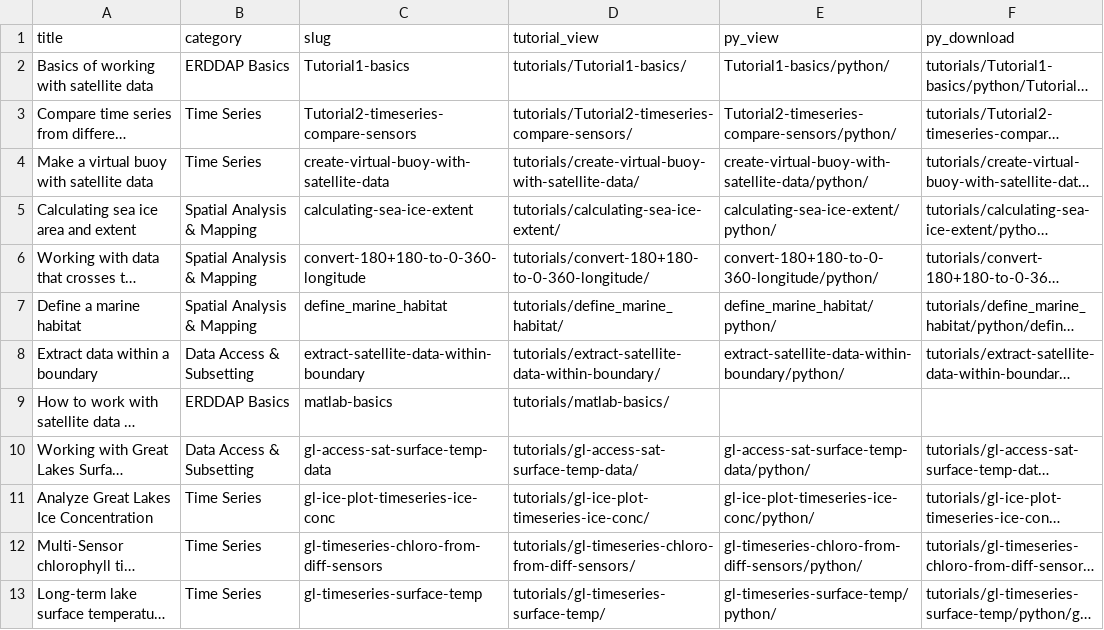
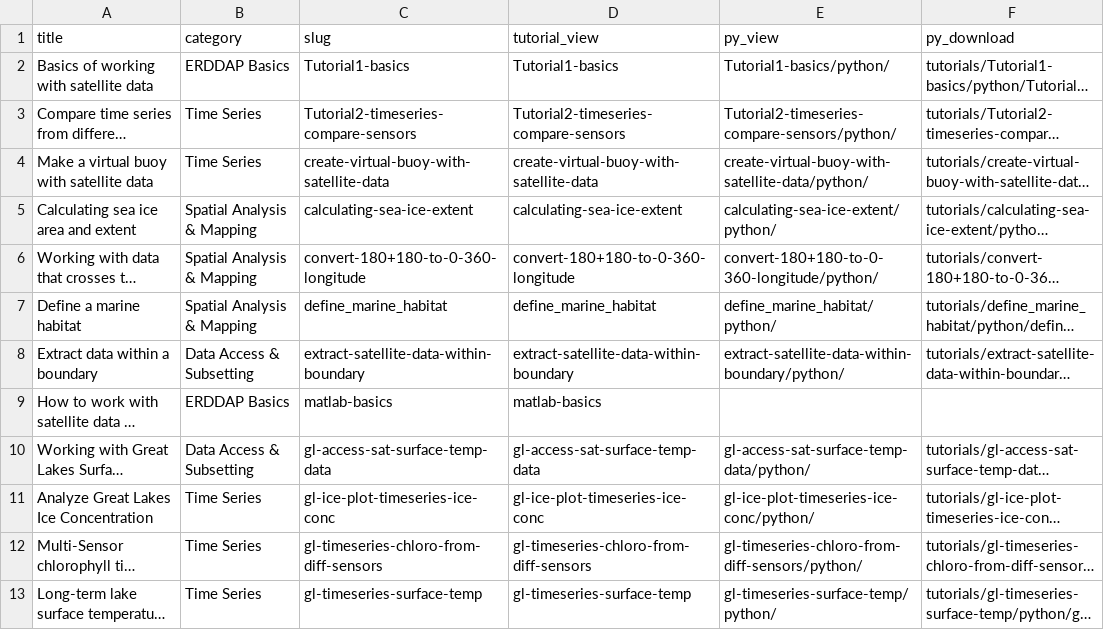
Before and after one commit to coastwatch-training/coastwatch-training.github.io, a CSV file: tutorials/code_gallery.csv, drawn as a sheet; only a part is shown; long unchanged cells end in …; the diff covers the shown part only; the diff names each change by its address in the sheet, - before the commit and + after, or states it on an @@ line.

Commit message:
Fix view column in csv

```diff
--- a/tutorials/code_gallery.csv
+++ b/tutorials/code_gallery.csv
-D2 (tutorial_view): tutorials/Tutorial1-basics/
+D2 (tutorial_view): Tutorial1-basics
-D3 (tutorial_view): tutorials/Tutorial2-timeseries-compare-sensors/
+D3 (tutorial_view): Tutorial2-timeseries-compare-sensors
-D4 (tutorial_view): tutorials/create-virtual-buoy-with-satellite-data/
+D4 (tutorial_view): create-virtual-buoy-with-satellite-data
-D5 (tutorial_view): tutorials/calculating-sea-ice-extent/
+D5 (tutorial_view): calculating-sea-ice-extent
-D6 (tutorial_view): tutorials/convert-180+180-to-0-360-longitude/
+D6 (tutorial_view): convert-180+180-to-0-360-longitude
-D7 (tutorial_view): tutorials/define_marine_habitat/
+D7 (tutorial_view): define_marine_habitat
-D8 (tutorial_view): tutorials/extract-satellite-data-within-boundary/
+D8 (tutorial_view): extract-satellite-data-within-boundary
-D9 (tutorial_view): tutorials/matlab-basics/
+D9 (tutorial_view): matlab-basics
-D10 (tutorial_view): tutorials/gl-access-sat-surface-temp-data/
+D10 (tutorial_view): gl-access-sat-surface-temp-data
-D11 (tutorial_view): tutorials/gl-ice-plot-timeseries-ice-conc/
+D11 (tutorial_view): gl-ice-plot-timeseries-ice-conc
-D12 (tutorial_view): tutorials/gl-timeseries-chloro-from-diff-sensors/
+D12 (tutorial_view): gl-timeseries-chloro-from-diff-sensors
-D13 (tutorial_view): tutorials/gl-timeseries-surface-temp/
+D13 (tutorial_view): gl-timeseries-surface-temp
```
Also changed, not shown: 12 edited cells elsewhere in this file, 1 other file.
